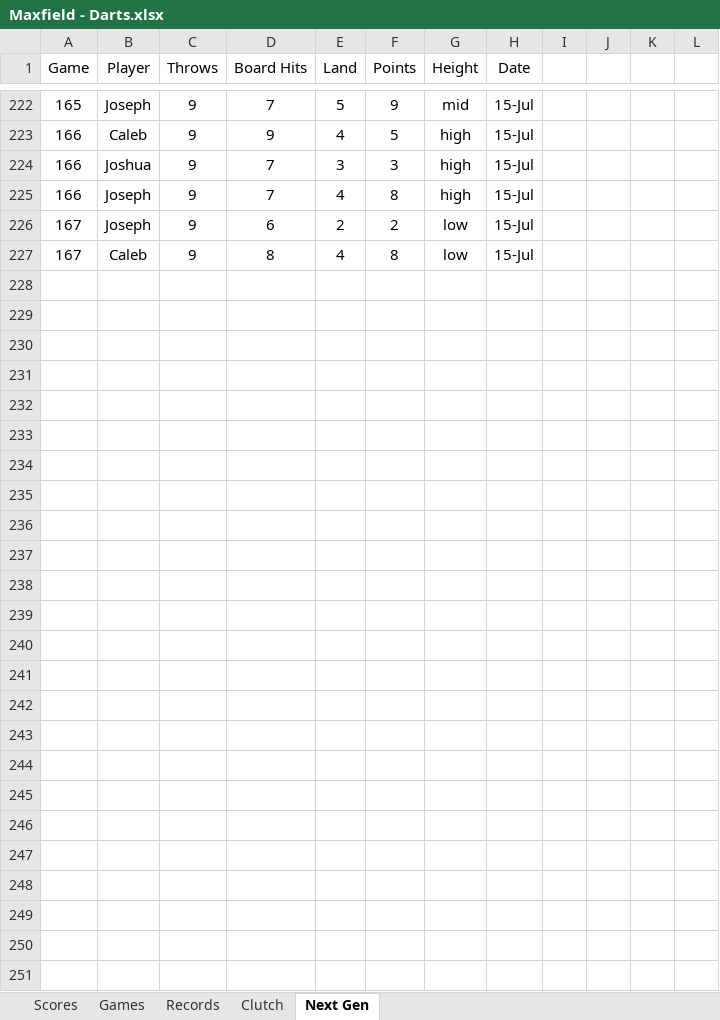
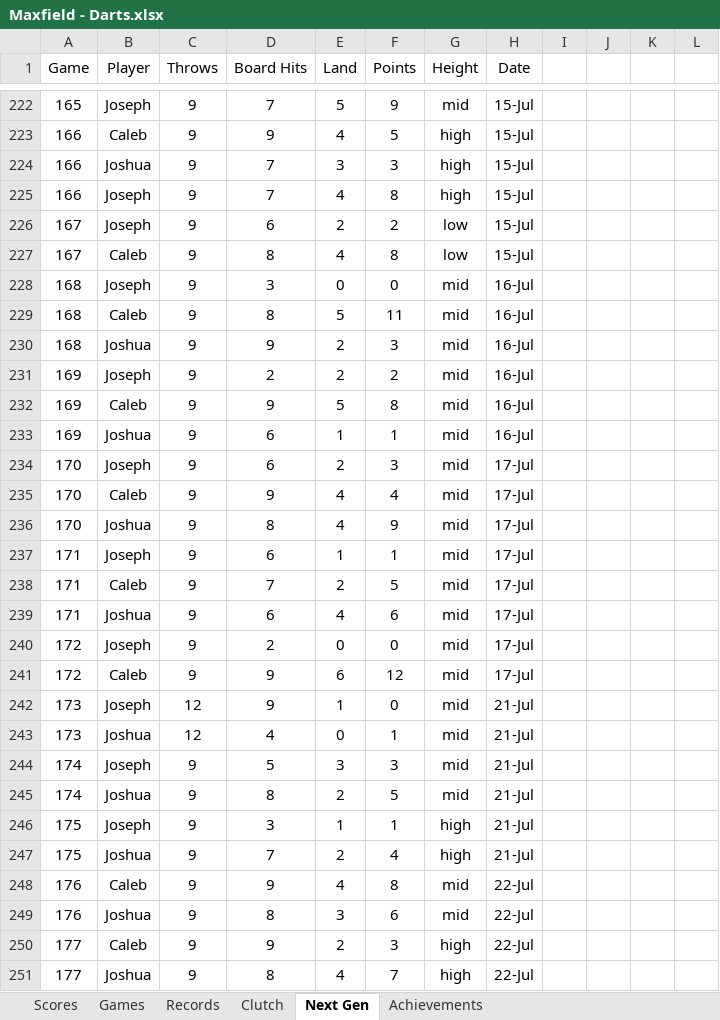
Before and after one commit to CalebSkinner1/DartsAnalysis, an Excel workbook: Maxfield - Darts.xlsx, sheet Next Gen, drawn as a sheet; only a part is shown, gaps mark what is left out; values as stored, in another font and other column widths than the file's, no borders; charts and pictures and table styles not drawn; rows hold the shown columns only; the diff covers the shown part only; the diff names each change by its address in the sheet, - before the commit and + after, or states it on an @@ line.

```diff
--- a/Maxfield - Darts.xlsx (sheet Next Gen)
+++ b/Maxfield - Darts.xlsx (sheet Next Gen)
+sheet tab: Achievements
+row 228: 168 | Joseph | 9 | 3 | 0 | 0 | mid | 16-Jul
+row 229: 168 | Caleb | 9 | 8 | 5 | 11 | mid | 16-Jul
+row 230: 168 | Joshua | 9 | 9 | 2 | 3 | mid | 16-Jul
+row 231: 169 | Joseph | 9 | 2 | 2 | 2 | mid | 16-Jul
+row 232: 169 | Caleb | 9 | 9 | 5 | 8 | mid | 16-Jul
+row 233: 169 | Joshua | 9 | 6 | 1 | 1 | mid | 16-Jul
+row 234: 170 | Joseph | 9 | 6 | 2 | 3 | mid | 17-Jul
+row 235: 170 | Caleb | 9 | 9 | 4 | 4 | mid | 17-Jul
+row 236: 170 | Joshua | 9 | 8 | 4 | 9 | mid | 17-Jul
+row 237: 171 | Joseph | 9 | 6 | 1 | 1 | mid | 17-Jul
+row 238: 171 | Caleb | 9 | 7 | 2 | 5 | mid | 17-Jul
+row 239: 171 | Joshua | 9 | 6 | 4 | 6 | mid | 17-Jul
+row 240: 172 | Joseph | 9 | 2 | 0 | 0 | mid | 17-Jul
+row 241: 172 | Caleb | 9 | 9 | 6 | 12 | mid | 17-Jul
+row 242: 173 | Joseph | 12 | 9 | 1 | 0 | mid | 21-Jul
+row 243: 173 | Joshua | 12 | 4 | 0 | 1 | mid | 21-Jul
+row 244: 174 | Joseph | 9 | 5 | 3 | 3 | mid | 21-Jul
+row 245: 174 | Joshua | 9 | 8 | 2 | 5 | mid | 21-Jul
+row 246: 175 | Joseph | 9 | 3 | 1 | 1 | high | 21-Jul
+row 247: 175 | Joshua | 9 | 7 | 2 | 4 | high | 21-Jul
+row 248: 176 | Caleb | 9 | 9 | 4 | 8 | mid | 22-Jul
+row 249: 176 | Joshua | 9 | 8 | 3 | 6 | mid | 22-Jul
+row 250: 177 | Caleb | 9 | 9 | 2 | 3 | high | 22-Jul
+row 251: 177 | Joshua | 9 | 8 | 4 | 7 | high | 22-Jul
```
Also changed, not shown: 32 edited cells elsewhere in this sheet, sheet Records, sheet Scores, sheet Games, sheet Clutch, formulas that keep their value, hidden cells.
